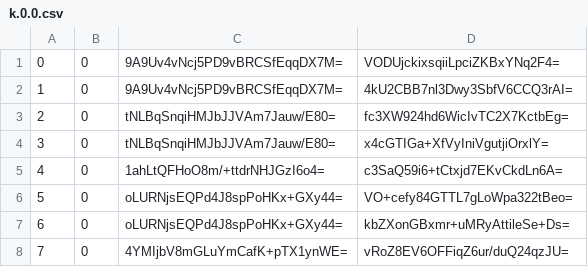
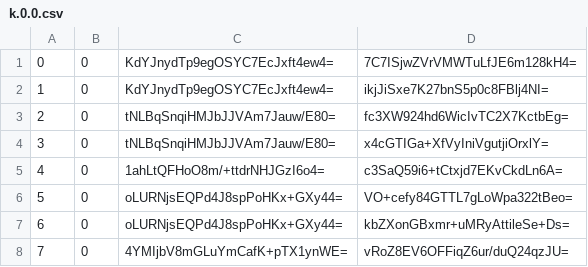
Before and after one commit to piperdeck/Fungi-Maps, a CSV file: Overworld/tiles/zoom.-1/metadata/k.0.0.csv, drawn as a sheet; only a part is shown.

```diff
--- a/Overworld/tiles/zoom.-1/metadata/k.0.0.csv
+++ b/Overworld/tiles/zoom.-1/metadata/k.0.0.csv
@@ -1,3 +1,3 @@
-0,0,9A9Uv4vNcj5PD9vBRCSfEqqDX7M=,VODUjckixsqiiLpciZKBxYNq2F4=
-1,0,9A9Uv4vNcj5PD9vBRCSfEqqDX7M=,4kU2CBB7nl3Dwy3SbfV6CCQ3rAI=
+0,0,KdYJnydTp9egOSYC7EcJxft4ew4=,7C7ISjwZVrVMWTuLfJE6m128kH4=
+1,0,KdYJnydTp9egOSYC7EcJxft4ew4=,ikjJiSxe7K27bnS5p0c8FBlj4NI=
 2,0,tNLBqSnqiHMJbJJVAm7Jauw/E80=,fc3XW924hd6WicIvTC2X7KctbEg=
```
Also changed, not shown: Overworld/tiles/zoom.-1/metadata/k.-1.-1.csv, Overworld/tiles/zoom.-1/metadata/k.0.-1.csv, 40 other files.
